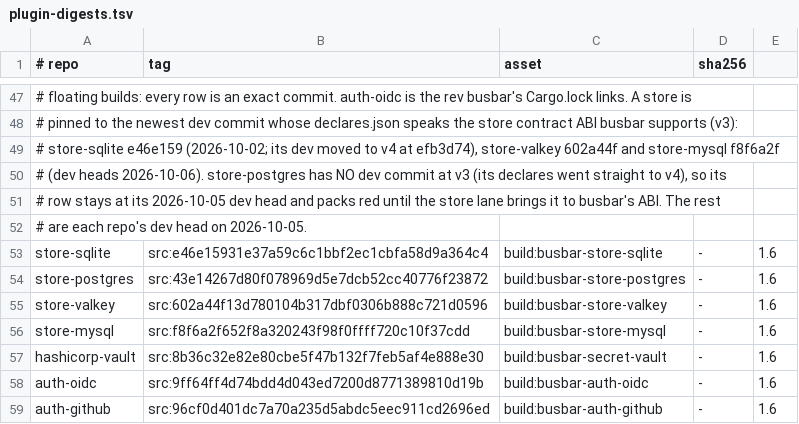
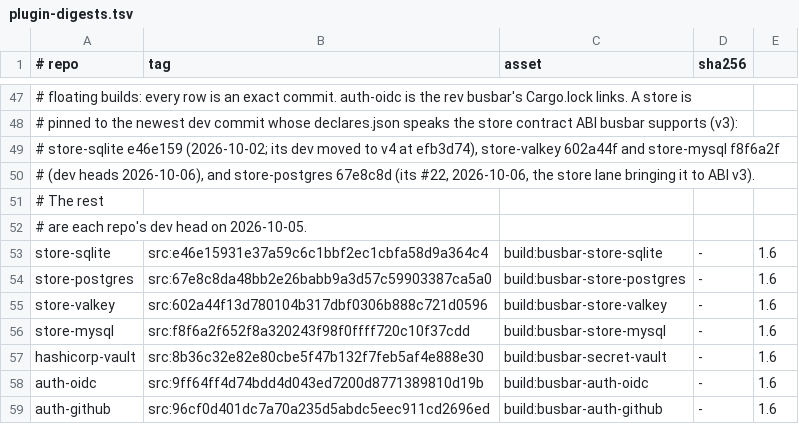
Before and after one commit to GetBusbar/busbar, a TSV file: testing/shadow-oracle/plugin-digests.tsv, drawn as a sheet; only a part is shown, gaps mark what is left out; the diff names each change by its address in the sheet, - before the commit and + after, or states it on an @@ line.

Commit message:
plugin-digests: store-postgres pinned to 67e8c8da48 (its #22: store contract ABI v3, busbar pin 7c6d8b4b4d), so its 1.6 oracle build packs

```diff
--- a/testing/shadow-oracle/plugin-digests.tsv
+++ b/testing/shadow-oracle/plugin-digests.tsv
-A50 (# repo): …(dev heads 2026-10-06). store-postgres has NO dev commit at v3 (its declares went straight to v4), so its
+A50 (# repo): …(dev heads 2026-10-06), and store-postgres 67e8c8d (its #22, 2026-10-06, the store lane bringing it to ABI v3).
-A51 (# repo): # row stays at its 2026-10-05 dev head and packs red until the store lane brings it to busbar's ABI. The rest
+A51 (# repo): # The rest
-B54 (tag): src:43e14267d80f078969d5e7dcb52cc40776f23872
+B54 (tag): src:67e8c8da48bb2e26babb9a3d57c59903387ca5a0
```
